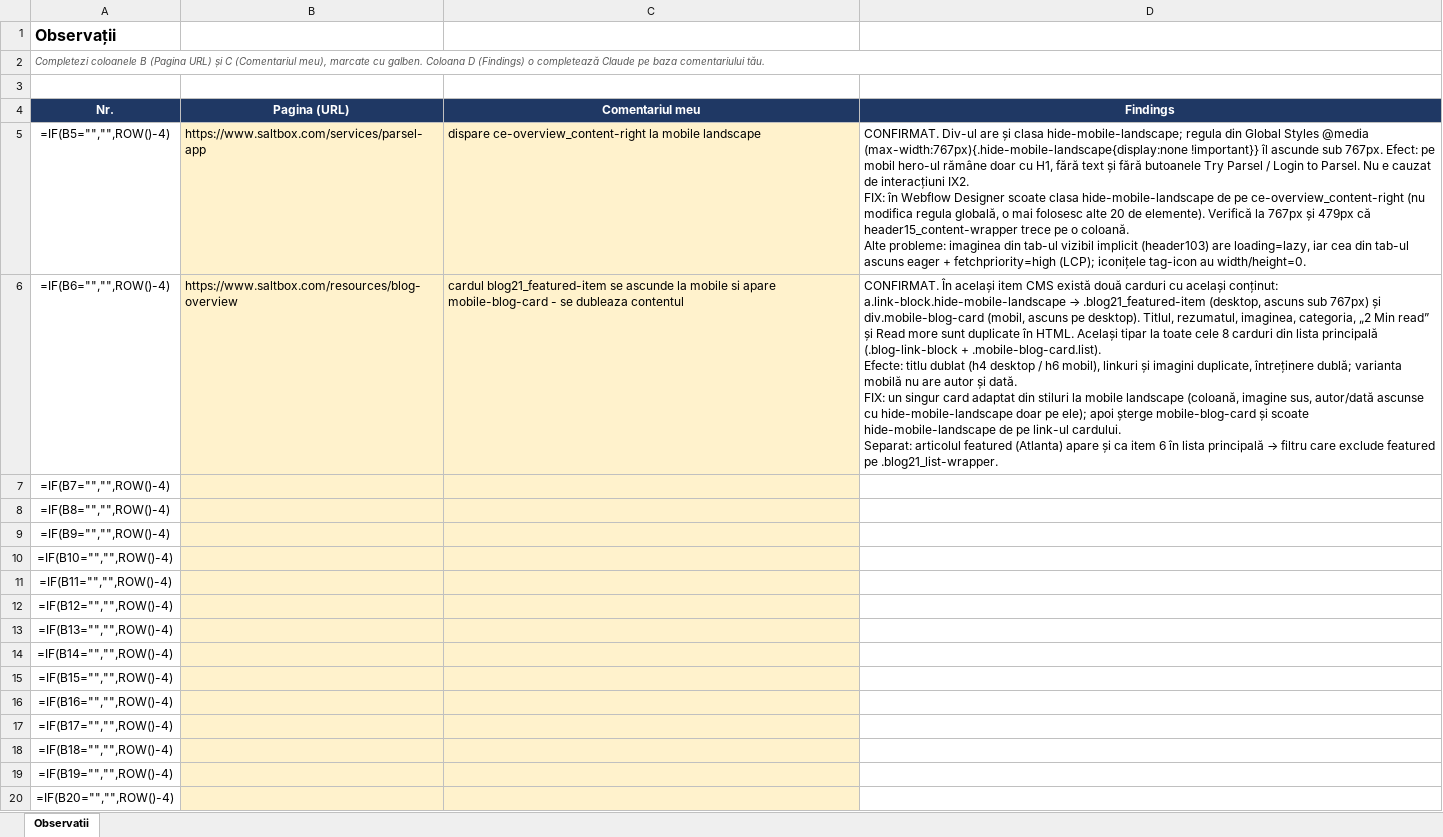
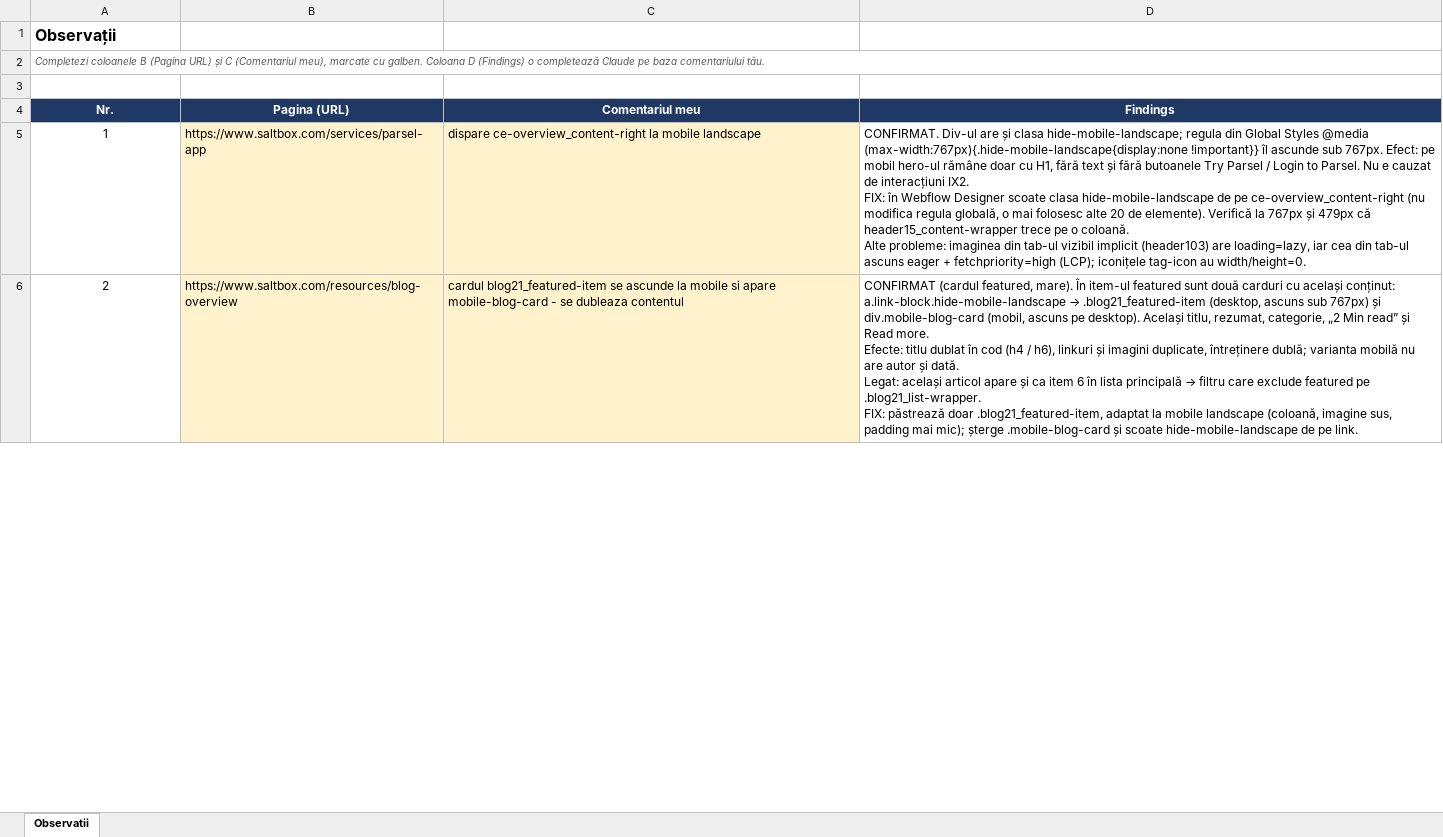
Before and after one commit to CristianPuscas/IDS, an Excel workbook: Observatii.xlsx, sheet Observatii, drawn as a sheet; only a part is shown; values as stored, in another font and other column widths than the file's, no borders; formulas without a stored value are shown as written; charts and pictures not drawn; removed rows and columns are numbered as before the commit, all else as after; ↵ is a line break in a cell; the diff covers the shown part only; the diff names each change by its address in the sheet, - before the commit and + after, or states it on an @@ line.

```diff
--- a/Observatii.xlsx (sheet Observatii)
+++ b/Observatii.xlsx (sheet Observatii)
-A5 (Nr.): =IF(B5="","",ROW()-4)
+A5 (Nr.): 1
-A6 (Nr.): =IF(B6="","",ROW()-4)
+A6 (Nr.): 2
@@ D6 (Findings): CONFIRMAT. În același item CMS există două carduri cu același conținut: a.link-block.hide-mobile-landscape → .blog21_featured-item (desktop, ascuns sub 767px) și div.mobile-blog-card (mobil, ascuns pe desktop). Titlul, rezumatul, imaginea, categoria, „2 Min read” și Read more sunt duplicate în HTML. Același tipar la toate cele 8 carduri din lista principală (.blog-link-block + .mobile-blog-card.list). ↵ Efecte: titlu dublat (h4 desktop / h6 mobil), linkuri și imagini duplicate, întreținere dublă; varianta mobilă nu are autor și dată. ↵ FIX: un singur card adaptat din stiluri la mobile landscape (coloană, imagine sus, autor/dată ascunse cu hide-mobile-landscape doar pe ele); apoi șterge mobile-blog-card și scoate hide-mobile-landscape de pe link-ul cardului. ↵ Separat: articolul featured (Atlanta) apare și ca item 6 în lista principală → filtru care exclude featured pe .blog21_list-wrapper. → CONFIRMAT (cardul featured, mare). În item-ul featured sunt două carduri cu același conținut: a.link-block.hide-mobile-landscape → .blog21_featured-item (desktop, ascuns sub 767px) și div.mobile-blog-card (mobil, ascuns pe desktop). Același titlu, rezumat, categorie, „2 Min read” și Read more. ↵ Efecte: titlu dublat în cod (h4 / h6), linkuri și imagini duplicate, întreținere dublă; varianta mobilă nu are autor și dată. ↵ Legat: același articol apare și ca item 6 în lista principală → filtru care exclude featured pe .blog21_list-wrapper. ↵ FIX: păstrează doar .blog21_featured-item, adaptat la mobile landscape (coloană, imagine sus, padding mai mic); șterge .mobile-blog-card și scoate hide-mobile-landscape de pe link. @@
-row 7: =IF(B7="","",ROW()-4)
-row 8: =IF(B8="","",ROW()-4)
-row 9: =IF(B9="","",ROW()-4)
-row 10: =IF(B10="","",ROW()-4)
-row 11: =IF(B11="","",ROW()-4)
-row 12: =IF(B12="","",ROW()-4)
-row 13: =IF(B13="","",ROW()-4)
-row 14: =IF(B14="","",ROW()-4)
-row 15: =IF(B15="","",ROW()-4)
-row 16: =IF(B16="","",ROW()-4)
-row 17: =IF(B17="","",ROW()-4)
-row 18: =IF(B18="","",ROW()-4)
-row 19: =IF(B19="","",ROW()-4)
-row 20: =IF(B20="","",ROW()-4)
```
Also changed, not shown: 1 added row and 34 removed rows elsewhere in this sheet, charts or pictures.
